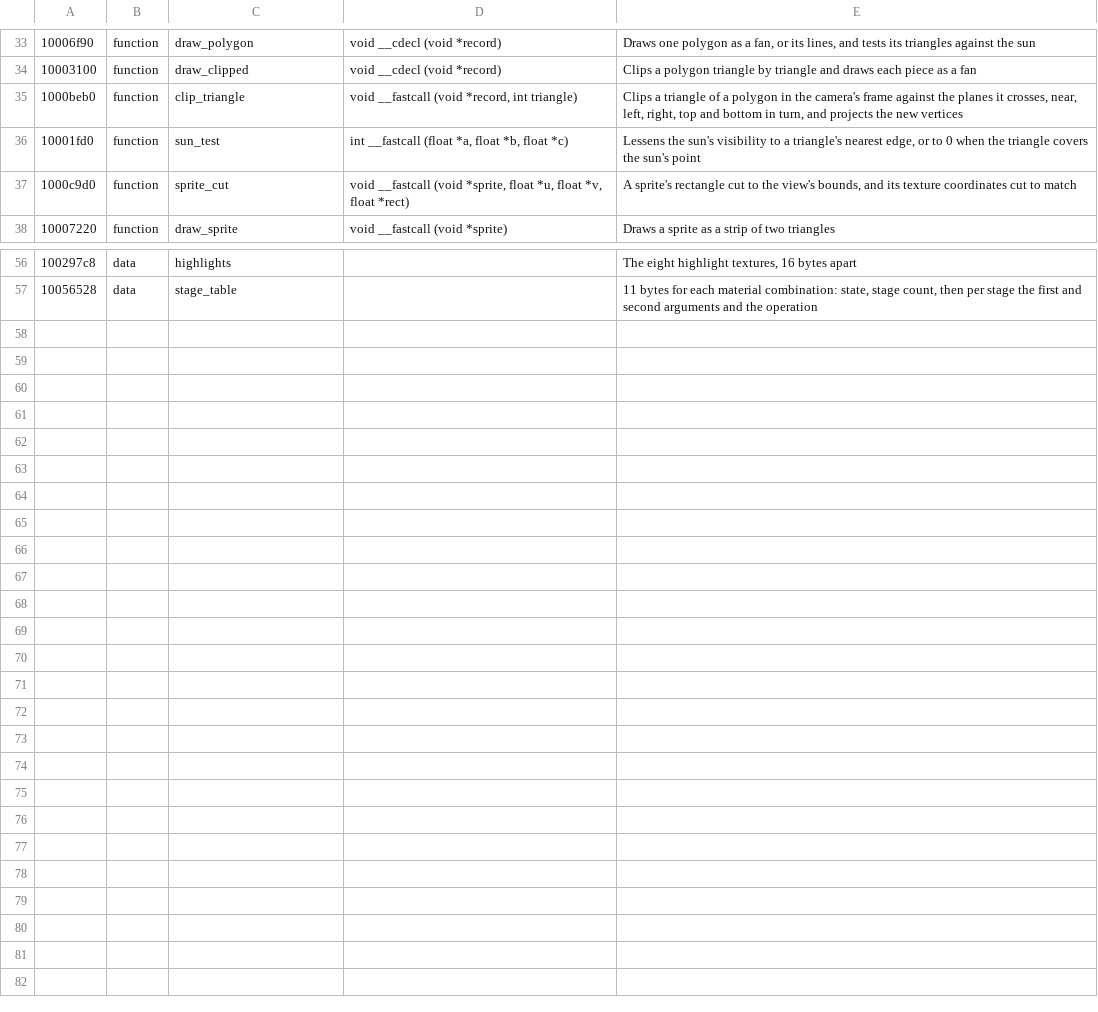
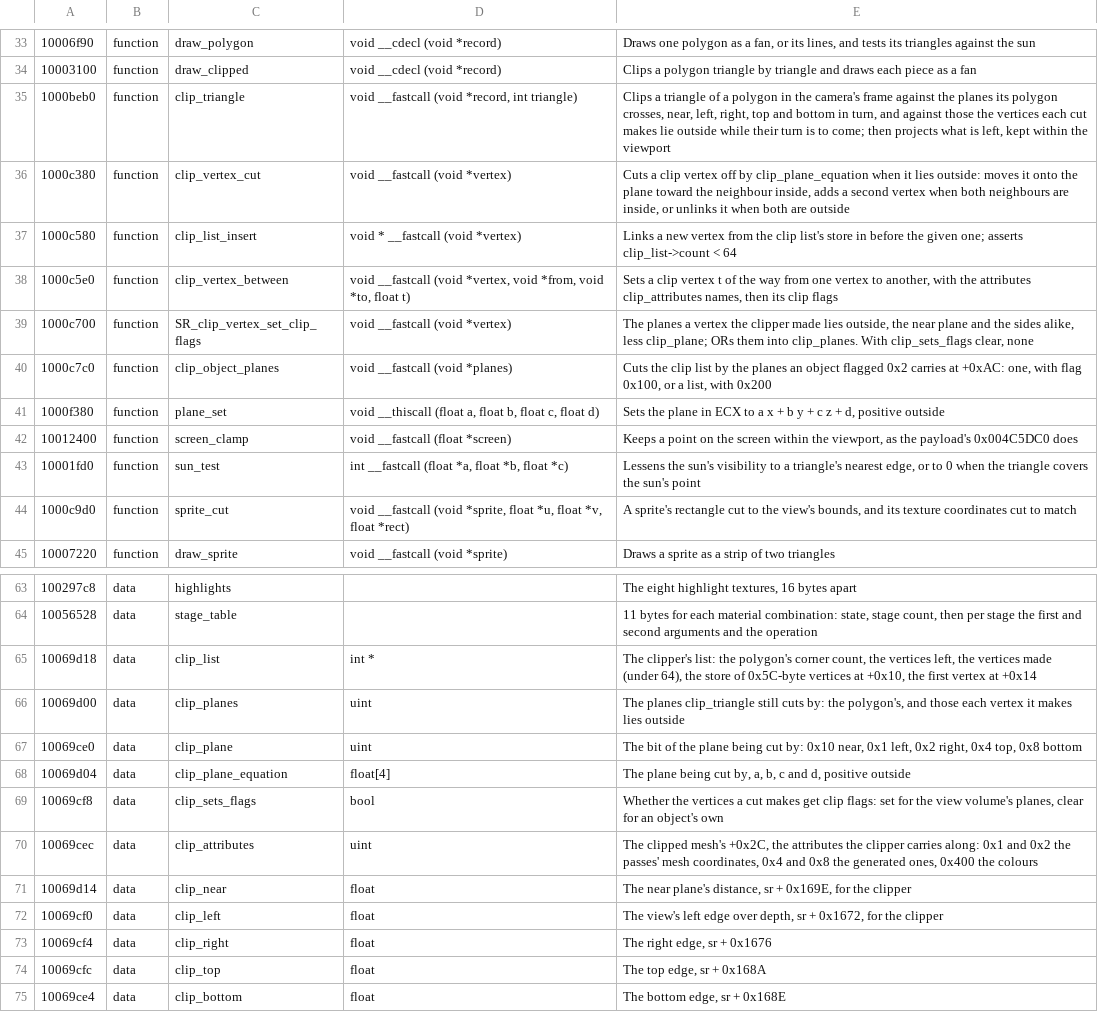
Before and after one commit to vdmkenny/openreliant, a TSV file: ghidra/names/srd3d.dll.tsv, drawn as a sheet; only a part is shown, gaps mark what is left out.

Commit message:
Clip again by the sides what a near cut leaves off the screen
The driver's clipper gives each vertex it makes clip flags of its own,
against the sides as well as the near plane, and cuts by every plane they
name whose turn is still to come. The port cut only by the planes the
polygon's corners crossed, so a cut through the near plane that landed off
the screen was clamped to its edge: the overhead struts of six cockpits
came out as thin blades that bent as the cockpit swayed.

The clipper moves to its own module after srClip.cpp, and its functions and
globals in srd3d.dll are named.

```diff
--- a/ghidra/names/srd3d.dll.tsv
+++ b/ghidra/names/srd3d.dll.tsv
@@ -34,3 +34,10 @@
 10003100	function	draw_clipped	void __cdecl (void *record)	Clips a polygon triangle by triangle and draws each piece as a fan
-1000beb0	function	clip_triangle	void __fastcall (void *record, int triangle)	Clips a triangle of a polygon in the camera's frame against the planes it crosses, near, left, right, top and bottom in turn, and projects the new vertices
+1000beb0	function	clip_triangle	void __fastcall (void *record, int triangle)	Clips a triangle of a polygon in the camera's frame against the planes its polygon crosses, near, left, right, top and bottom in turn, and against those the vertices each cut makes lie outside while their turn is to come; then projects what is left, kept within the viewport
+1000c380	function	clip_vertex_cut	void __fastcall (void *vertex)	Cuts a clip vertex off by clip_plane_equation when it lies outside: moves it onto the plane toward the neighbour inside, adds a second vertex when both neighbours are inside, or unlinks it when both are outside
+1000c580	function	clip_list_insert	void * __fastcall (void *vertex)	Links a new vertex from the clip list's store in before the given one; asserts clip_list->count < 64
+1000c5e0	function	clip_vertex_between	void __fastcall (void *vertex, void *from, void *to, float t)	Sets a clip vertex t of the way from one vertex to another, with the attributes clip_attributes names, then its clip flags
+1000c700	function	SR_clip_vertex_set_clip_flags	void __fastcall (void *vertex)	The planes a vertex the clipper made lies outside, the near plane and the sides alike, less clip_plane; ORs them into clip_planes. With clip_sets_flags clear, none
+1000c7c0	function	clip_object_planes	void __fastcall (void *planes)	Cuts the clip list by the planes an object flagged 0x2 carries at +0xAC: one, with flag 0x100, or a list, with 0x200
+1000f380	function	plane_set	void __thiscall (float a, float b, float c, float d)	Sets the plane in ECX to a x + b y + c z + d, positive outside
+10012400	function	screen_clamp	void __fastcall (float *screen)	Keeps a point on the screen within the viewport, as the payload's 0x004C5DC0 does
 10001fd0	function	sun_test	int __fastcall (float *a, float *b, float *c)	Lessens the sun's visibility to a triangle's nearest edge, or to 0 when the triangle covers the sun's point
@@ -57 +64,12 @@
 10056528	data	stage_table		11 bytes for each material combination: state, stage count, then per stage the first and second arguments and the operation
+10069d18	data	clip_list	int *	The clipper's list: the polygon's corner count, the vertices left, the vertices made (under 64), the store of 0x5C-byte vertices at +0x10, the first vertex at +0x14
+10069d00	data	clip_planes	uint	The planes clip_triangle still cuts by: the polygon's, and those each vertex it makes lies outside
+10069ce0	data	clip_plane	uint	The bit of the plane being cut by: 0x10 near, 0x1 left, 0x2 right, 0x4 top, 0x8 bottom
+10069d04	data	clip_plane_equation	float[4]	The plane being cut by, a, b, c and d, positive outside
+10069cf8	data	clip_sets_flags	bool	Whether the vertices a cut makes get clip flags: set for the view volume's planes, clear for an object's own
+10069cec	data	clip_attributes	uint	The clipped mesh's +0x2C, the attributes the clipper carries along: 0x1 and 0x2 the passes' mesh coordinates, 0x4 and 0x8 the generated ones, 0x400 the colours
+10069d14	data	clip_near	float	The near plane's distance, sr + 0x169E, for the clipper
+10069cf0	data	clip_left	float	The view's left edge over depth, sr + 0x1672, for the clipper
+10069cf4	data	clip_right	float	The right edge, sr + 0x1676
+10069cfc	data	clip_top	float	The top edge, sr + 0x168A
+10069ce4	data	clip_bottom	float	The bottom edge, sr + 0x168E
```
Also changed, not shown: 4 other files.
